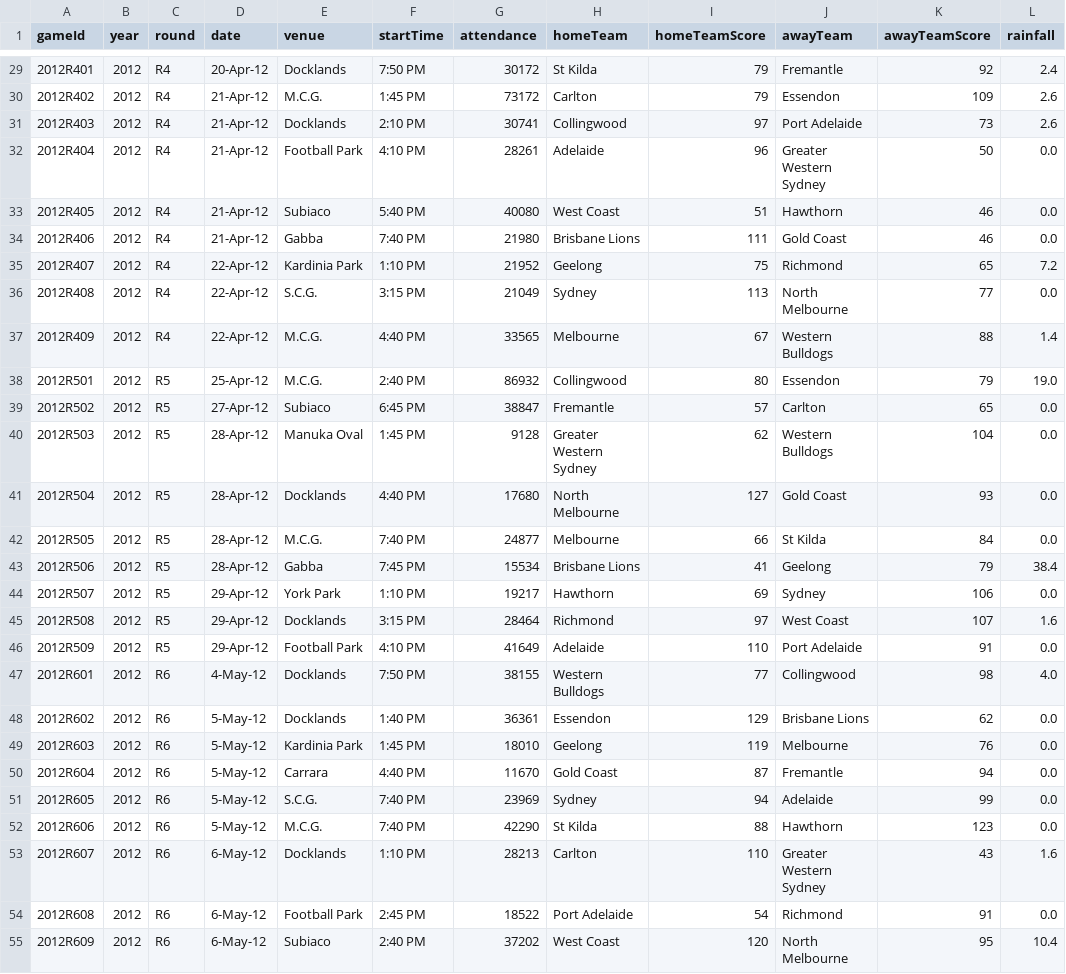
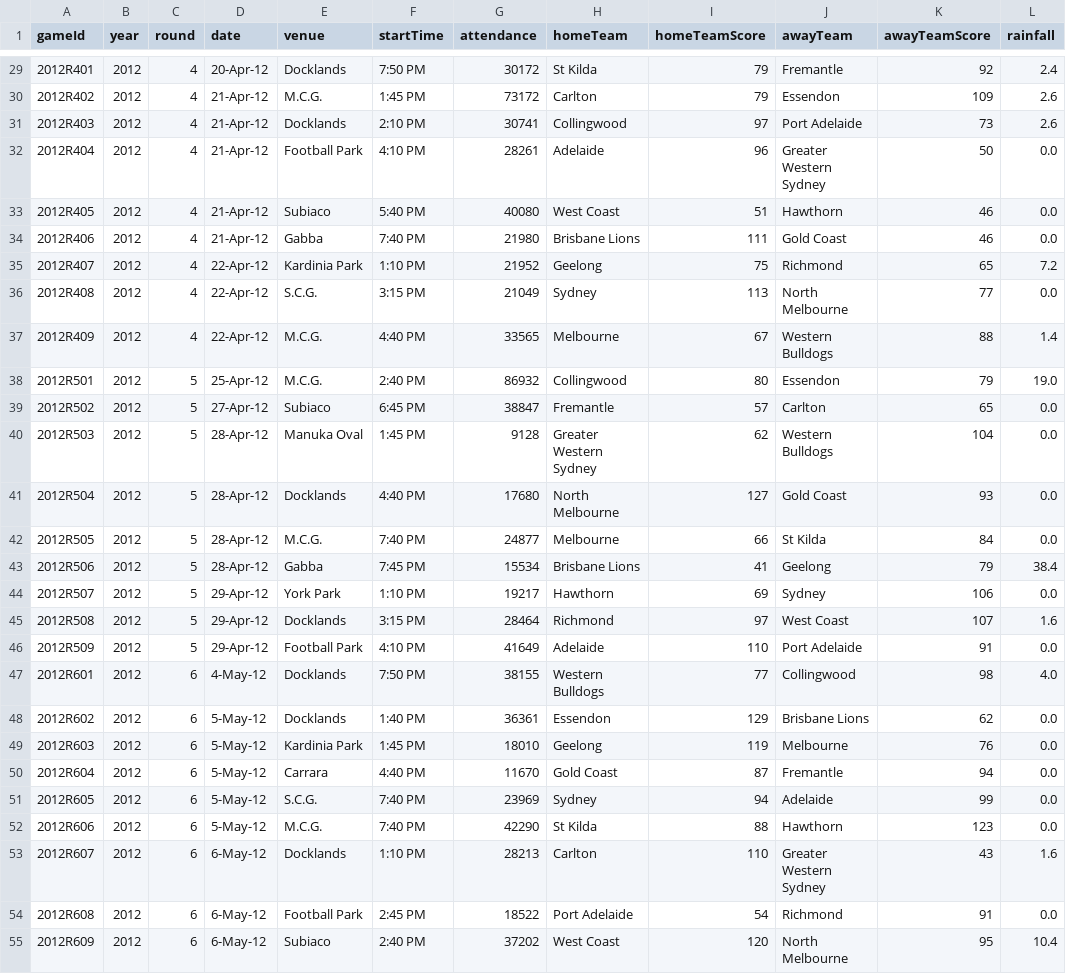
Before and after one commit to TomGallagher98/Thomas_Gallagher_Thesis, a CSV file: Data/AFL_Stats_Sorted/Year/Games/2012.csv, drawn as a sheet; only a part is shown, gaps mark what is left out; the diff covers the shown part only.

```diff
--- a/Data/AFL_Stats_Sorted/Year/Games/2012.csv
+++ b/Data/AFL_Stats_Sorted/Year/Games/2012.csv
@@ -29,27 +29,27 @@ gameId,year,round,date,venue,startTime,attendance,homeTeam,homeTeamScore,awayTea
-2012R401,2012,R4,20-Apr-12,Docklands,7:50 PM,30172,St Kilda,79,Fremantle,92,2.4
-2012R402,2012,R4,21-Apr-12,M.C.G.,1:45 PM,73172,Carlton,79,Essendon,109,2.6
-2012R403,2012,R4,21-Apr-12,Docklands,2:10 PM,30741,Collingwood,97,Port Adelaide,73,2.6
-2012R404,2012,R4,21-Apr-12,Football Park,4:10 PM,28261,Adelaide,96,Greater Western Sydney,50,0.0
-2012R405,2012,R4,21-Apr-12,Subiaco,5:40 PM,40080,West Coast,51,Hawthorn,46,0.0
-2012R406,2012,R4,21-Apr-12,Gabba,7:40 PM,21980,Brisbane Lions,111,Gold Coast,46,0.0
-2012R407,2012,R4,22-Apr-12,Kardinia Park,1:10 PM,21952,Geelong,75,Richmond,65,7.2
-2012R408,2012,R4,22-Apr-12,S.C.G.,3:15 PM,21049,Sydney,113,North Melbourne,77,0.0
-2012R409,2012,R4,22-Apr-12,M.C.G.,4:40 PM,33565,Melbourne,67,Western Bulldogs,88,1.4
-2012R501,2012,R5,25-Apr-12,M.C.G.,2:40 PM,86932,Collingwood,80,Essendon,79,19.0
-2012R502,2012,R5,27-Apr-12,Subiaco,6:45 PM,38847,Fremantle,57,Carlton,65,0.0
-2012R503,2012,R5,28-Apr-12,Manuka Oval,1:45 PM,9128,Greater Western Sydney,62,Western Bulldogs,104,0.0
-2012R504,2012,R5,28-Apr-12,Docklands,4:40 PM,17680,North Melbourne,127,Gold Coast,93,0.0
-2012R505,2012,R5,28-Apr-12,M.C.G.,7:40 PM,24877,Melbourne,66,St Kilda,84,0.0
-2012R506,2012,R5,28-Apr-12,Gabba,7:45 PM,15534,Brisbane Lions,41,Geelong,79,38.4
-2012R507,2012,R5,29-Apr-12,York Park,1:10 PM,19217,Hawthorn,69,Sydney,106,0.0
-2012R508,2012,R5,29-Apr-12,Docklands,3:15 PM,28464,Richmond,97,West Coast,107,1.6
-2012R509,2012,R5,29-Apr-12,Football Park,4:10 PM,41649,Adelaide,110,Port Adelaide,91,0.0
-2012R601,2012,R6,4-May-12,Docklands,7:50 PM,38155,Western Bulldogs,77,Collingwood,98,4.0
-2012R602,2012,R6,5-May-12,Docklands,1:40 PM,36361,Essendon,129,Brisbane Lions,62,0.0
-2012R603,2012,R6,5-May-12,Kardinia Park,1:45 PM,18010,Geelong,119,Melbourne,76,0.0
-2012R604,2012,R6,5-May-12,Carrara,4:40 PM,11670,Gold Coast,87,Fremantle,94,0.0
-2012R605,2012,R6,5-May-12,S.C.G.,7:40 PM,23969,Sydney,94,Adelaide,99,0.0
-2012R606,2012,R6,5-May-12,M.C.G.,7:40 PM,42290,St Kilda,88,Hawthorn,123,0.0
-2012R607,2012,R6,6-May-12,Docklands,1:10 PM,28213,Carlton,110,Greater Western Sydney,43,1.6
-2012R608,2012,R6,6-May-12,Football Park,2:45 PM,18522,Port Adelaide,54,Richmond,91,0.0
-2012R609,2012,R6,6-May-12,Subiaco,2:40 PM,37202,West Coast,120,North Melbourne,95,10.4
+2012R401,2012,4,20-Apr-12,Docklands,7:50 PM,30172,St Kilda,79,Fremantle,92,2.4
+2012R402,2012,4,21-Apr-12,M.C.G.,1:45 PM,73172,Carlton,79,Essendon,109,2.6
+2012R403,2012,4,21-Apr-12,Docklands,2:10 PM,30741,Collingwood,97,Port Adelaide,73,2.6
+2012R404,2012,4,21-Apr-12,Football Park,4:10 PM,28261,Adelaide,96,Greater Western Sydney,50,0.0
+2012R405,2012,4,21-Apr-12,Subiaco,5:40 PM,40080,West Coast,51,Hawthorn,46,0.0
+2012R406,2012,4,21-Apr-12,Gabba,7:40 PM,21980,Brisbane Lions,111,Gold Coast,46,0.0
+2012R407,2012,4,22-Apr-12,Kardinia Park,1:10 PM,21952,Geelong,75,Richmond,65,7.2
+2012R408,2012,4,22-Apr-12,S.C.G.,3:15 PM,21049,Sydney,113,North Melbourne,77,0.0
+2012R409,2012,4,22-Apr-12,M.C.G.,4:40 PM,33565,Melbourne,67,Western Bulldogs,88,1.4
+2012R501,2012,5,25-Apr-12,M.C.G.,2:40 PM,86932,Collingwood,80,Essendon,79,19.0
+2012R502,2012,5,27-Apr-12,Subiaco,6:45 PM,38847,Fremantle,57,Carlton,65,0.0
+2012R503,2012,5,28-Apr-12,Manuka Oval,1:45 PM,9128,Greater Western Sydney,62,Western Bulldogs,104,0.0
+2012R504,2012,5,28-Apr-12,Docklands,4:40 PM,17680,North Melbourne,127,Gold Coast,93,0.0
+2012R505,2012,5,28-Apr-12,M.C.G.,7:40 PM,24877,Melbourne,66,St Kilda,84,0.0
+2012R506,2012,5,28-Apr-12,Gabba,7:45 PM,15534,Brisbane Lions,41,Geelong,79,38.4
+2012R507,2012,5,29-Apr-12,York Park,1:10 PM,19217,Hawthorn,69,Sydney,106,0.0
+2012R508,2012,5,29-Apr-12,Docklands,3:15 PM,28464,Richmond,97,West Coast,107,1.6
+2012R509,2012,5,29-Apr-12,Football Park,4:10 PM,41649,Adelaide,110,Port Adelaide,91,0.0
+2012R601,2012,6,4-May-12,Docklands,7:50 PM,38155,Western Bulldogs,77,Collingwood,98,4.0
+2012R602,2012,6,5-May-12,Docklands,1:40 PM,36361,Essendon,129,Brisbane Lions,62,0.0
+2012R603,2012,6,5-May-12,Kardinia Park,1:45 PM,18010,Geelong,119,Melbourne,76,0.0
+2012R604,2012,6,5-May-12,Carrara,4:40 PM,11670,Gold Coast,87,Fremantle,94,0.0
+2012R605,2012,6,5-May-12,S.C.G.,7:40 PM,23969,Sydney,94,Adelaide,99,0.0
+2012R606,2012,6,5-May-12,M.C.G.,7:40 PM,42290,St Kilda,88,Hawthorn,123,0.0
+2012R607,2012,6,6-May-12,Docklands,1:10 PM,28213,Carlton,110,Greater Western Sydney,43,1.6
+2012R608,2012,6,6-May-12,Football Park,2:45 PM,18522,Port Adelaide,54,Richmond,91,0.0
+2012R609,2012,6,6-May-12,Subiaco,2:40 PM,37202,West Coast,120,North Melbourne,95,10.4
```
Also changed, not shown: 171 edited cells elsewhere in this file, Data/AFL_Stats_Sorted/Year/Games/2013.csv, Data/AFL_Stats_Sorted/Year/Games/2014.csv, 21 other files.
